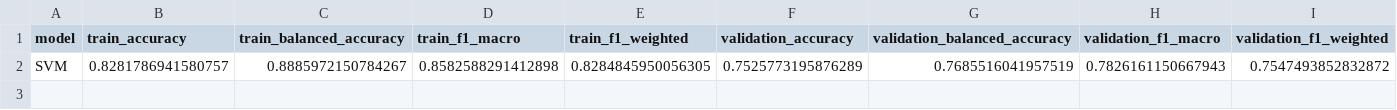
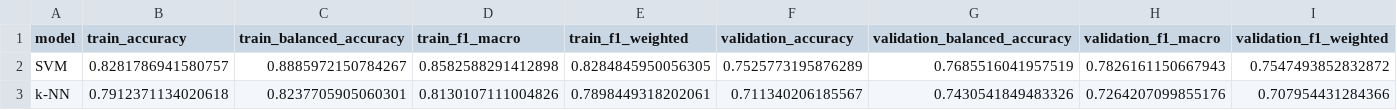
Before and after one commit to Vehicle666/steel-plate-fault-classification, a CSV file: reports/results.csv, drawn as a sheet; only a part is shown; rows hold the shown columns only; the diff names each change by its address in the sheet, - before the commit and + after, or states it on an @@ line.

```diff
--- a/reports/results.csv
+++ b/reports/results.csv
+row 3: k-NN | 0.7912371134020618 | 0.8237705905060301 | 0.8130107111004826 | 0.7898449318202061 | 0.711340206185567 | 0.7430541849483326 | 0.7264207099855176 | 0.707954431284366
```
Also changed, not shown: 6 other files.
